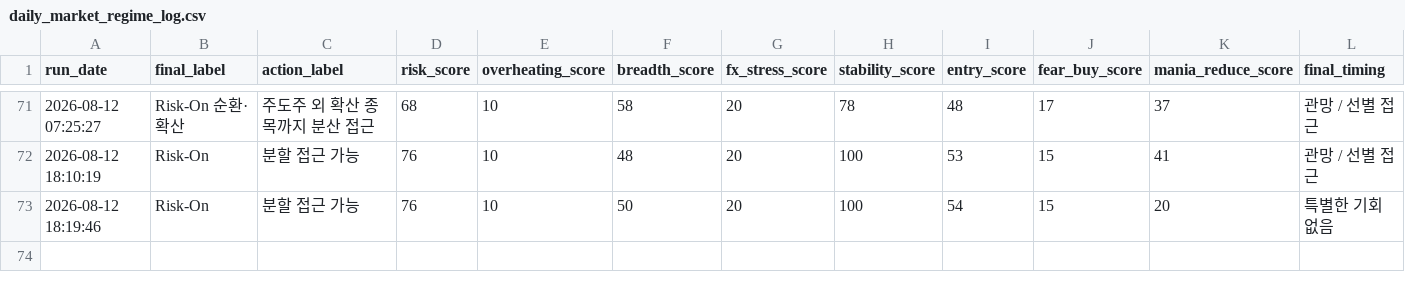
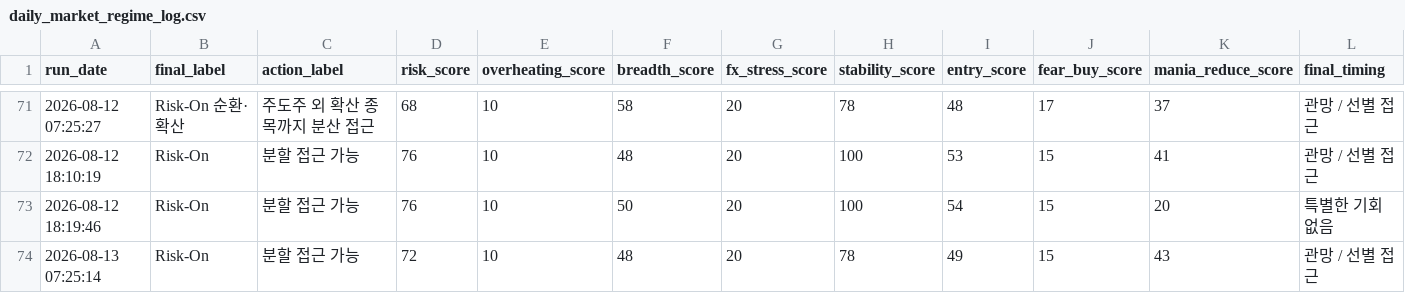
Before and after one commit to Woo-ook/market-brief-dashboard, a CSV file: daily_market_regime_log.csv, drawn as a sheet; only a part is shown, gaps mark what is left out; rows hold the shown columns only; the diff names each change by its address in the sheet, - before the commit and + after, or states it on an @@ line.

```diff
--- a/daily_market_regime_log.csv
+++ b/daily_market_regime_log.csv
+row 74: 2026-08-13 07:25:14 | Risk-On | 분할 접근 가능 | 72 | 10 | 48 | 20 | 78 | 49 | 15 | 43 | 관망 / 선별 접근
```
Also changed, not shown: 4 other files.
